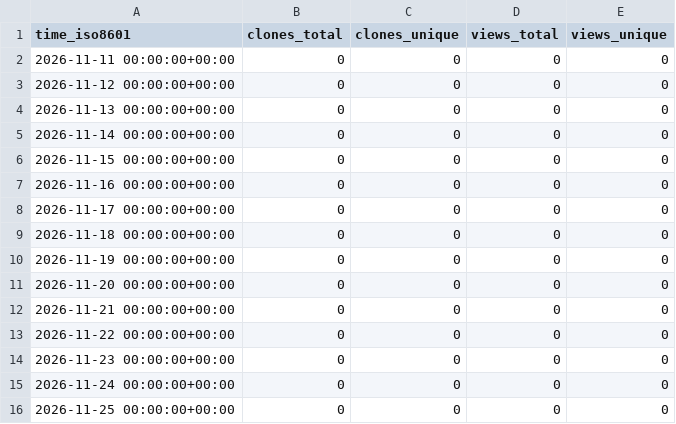
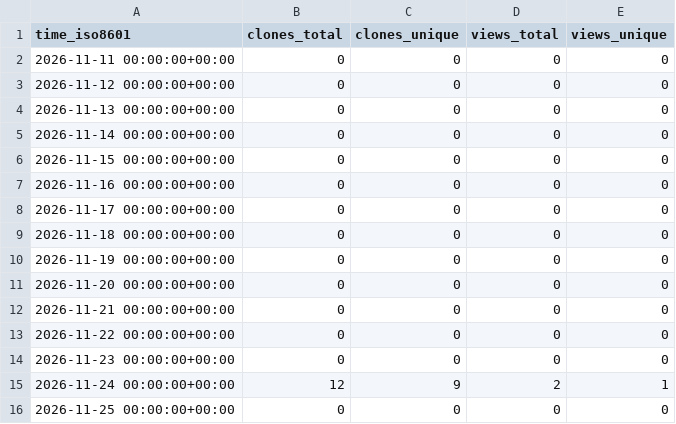
Before and after one commit to OPEN-TianSuan/.github, a CSV file: traffic/ComputeOperationsLayer.csv, drawn as a sheet.

```diff
--- a/traffic/ComputeOperationsLayer.csv
+++ b/traffic/ComputeOperationsLayer.csv
@@ -14,3 +14,3 @@ time_iso8601,clones_total,clones_unique,views_total,views_unique
 2026-11-23 00:00:00+00:00,0,0,0,0
-2026-11-24 00:00:00+00:00,0,0,0,0
+2026-11-24 00:00:00+00:00,12,9,2,1
 2026-11-25 00:00:00+00:00,0,0,0,0
```
Also changed, not shown: traffic/ApplicationLayer.csv, traffic/EngineeringSupport.csv, 9 other files.
